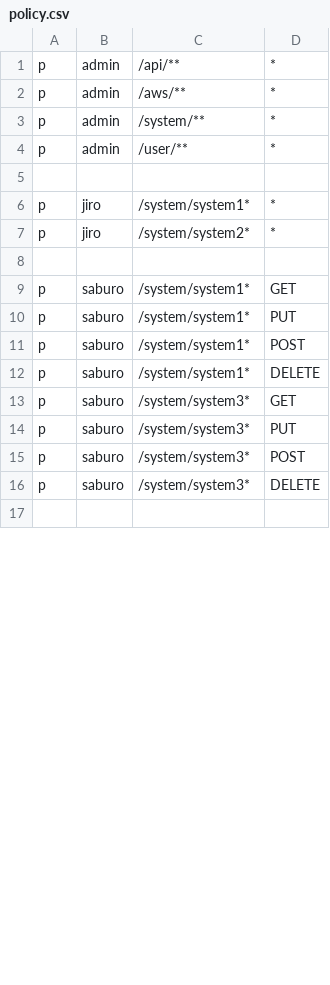
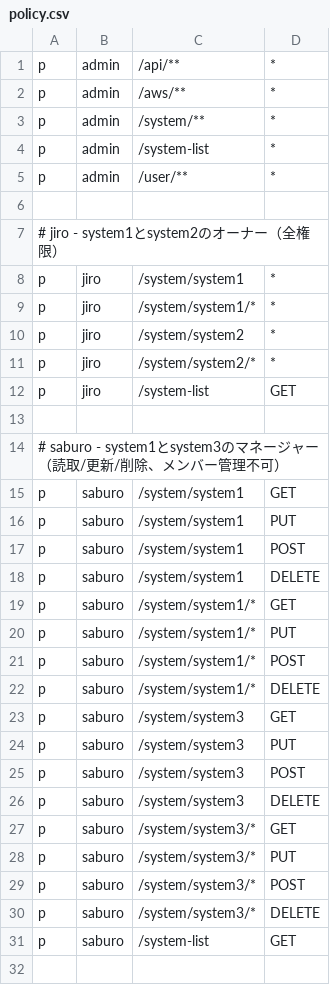
Before and after one commit to y-ikushima/sample-authorization-app, a CSV file: authorization/casbin/policy.csv, drawn as a sheet; only a part is shown; the diff covers the shown part only.

```diff
--- a/authorization/casbin/policy.csv
+++ b/authorization/casbin/policy.csv
@@ -3,15 +3,30 @@ p, admin, /aws/**, *
 p, admin, /system/**, *
+p, admin, /system-list, *
 p, admin, /user/**, *
 
-p, jiro, /system/system1*, *
-p, jiro, /system/system2*, *
+# jiro - system1とsystem2のオーナー（全権限）
+p, jiro, /system/system1, *
+p, jiro, /system/system1/*, *
+p, jiro, /system/system2, *
+p, jiro, /system/system2/*, *
+p, jiro, /system-list, GET
 
-p, saburo, /system/system1*, GET
-p, saburo, /system/system1*, PUT
-p, saburo, /system/system1*, POST
-p, saburo, /system/system1*, DELETE
-p, saburo, /system/system3*, GET
-p, saburo, /system/system3*, PUT
-p, saburo, /system/system3*, POST
-p, saburo, /system/system3*, DELETE
+# saburo - system1とsystem3のマネージャー（読取/更新/削除、メンバー管理不可）
+p, saburo, /system/system1, GET
+p, saburo, /system/system1, PUT
+p, saburo, /system/system1, POST
+p, saburo, /system/system1, DELETE
+p, saburo, /system/system1/*, GET
+p, saburo, /system/system1/*, PUT
+p, saburo, /system/system1/*, POST
+p, saburo, /system/system1/*, DELETE
+p, saburo, /system/system3, GET
+p, saburo, /system/system3, PUT
+p, saburo, /system/system3, POST
+p, saburo, /system/system3, DELETE
+p, saburo, /system/system3/*, GET
+p, saburo, /system/system3/*, PUT
+p, saburo, /system/system3/*, POST
+p, saburo, /system/system3/*, DELETE
+p, saburo, /system-list, GET
 
```
Also changed, not shown: 9 added rows, 3 removed rows and 3 edited cells elsewhere in this file, 5 other files.
